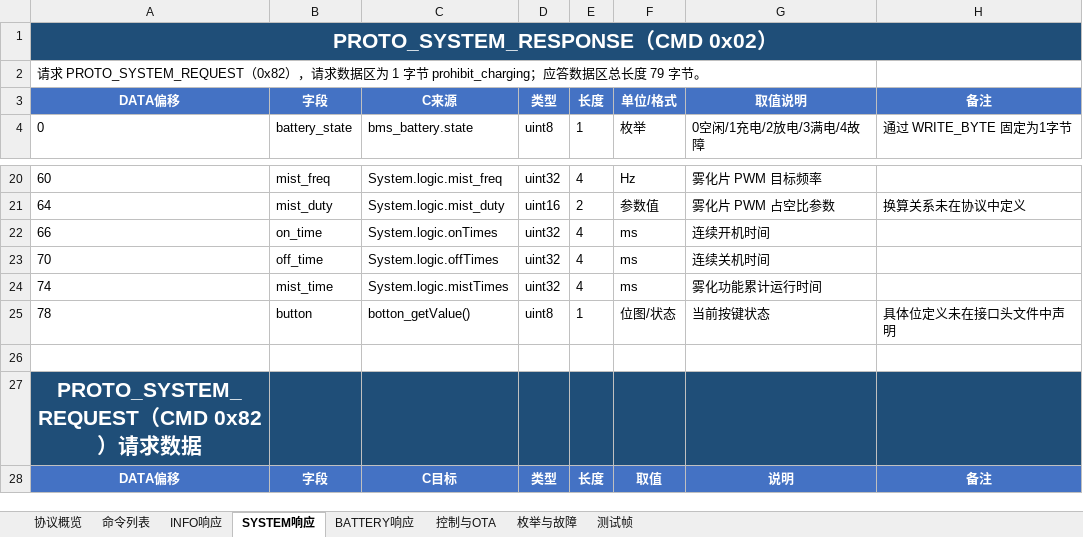
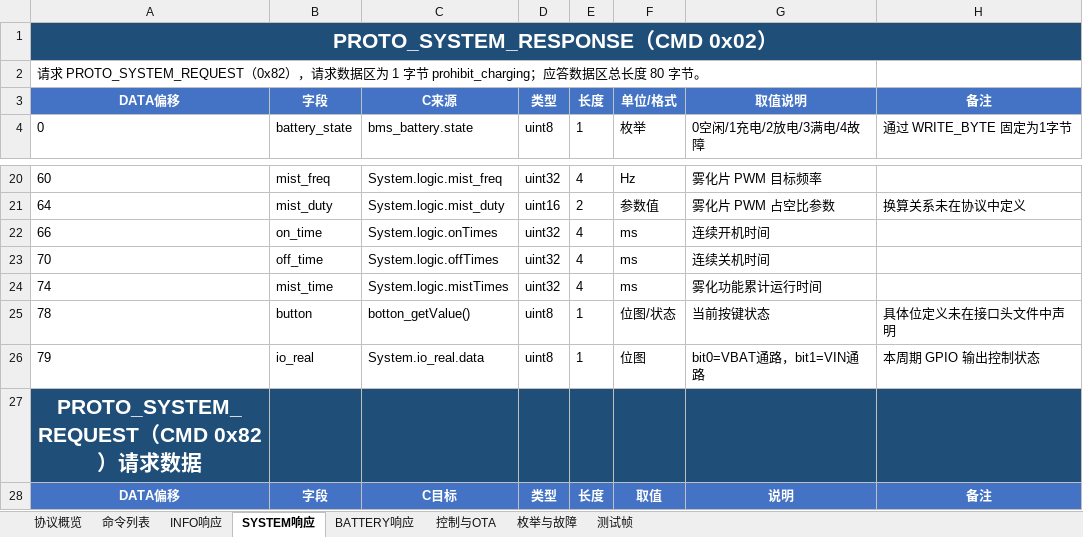
Before and after one commit to c6c6c6c/BA-Handheld-Fan-Gen2, an Excel workbook: Doc/手持风扇通信协议.xlsx, sheet SYSTEM响应, drawn as a sheet; only a part is shown, gaps mark what is left out; values as stored, in another font and other column widths than the file's, no borders; the diff names each change by its address in the sheet, - before the commit and + after, or states it on an @@ line.

```diff
--- a/Doc/手持风扇通信协议.xlsx (sheet SYSTEM响应)
+++ b/Doc/手持风扇通信协议.xlsx (sheet SYSTEM响应)
-A2: …总长度 79 字节。
+A2: …总长度 80 字节。
-row 26: (empty)
+row 26: 79 | io_real | System.io_real.data | uint8 | 1 | 位图 | bit0=VBAT通路，bit1=VIN通路 | 本周期 GPIO 输出控制状态
```
Also changed, not shown: sheet 控制与OTA, sheet 枚举与故障, sheet INFO响应, sheet 命令列表, sheet 测试帧, sheet 协议概览, 19 other files.
